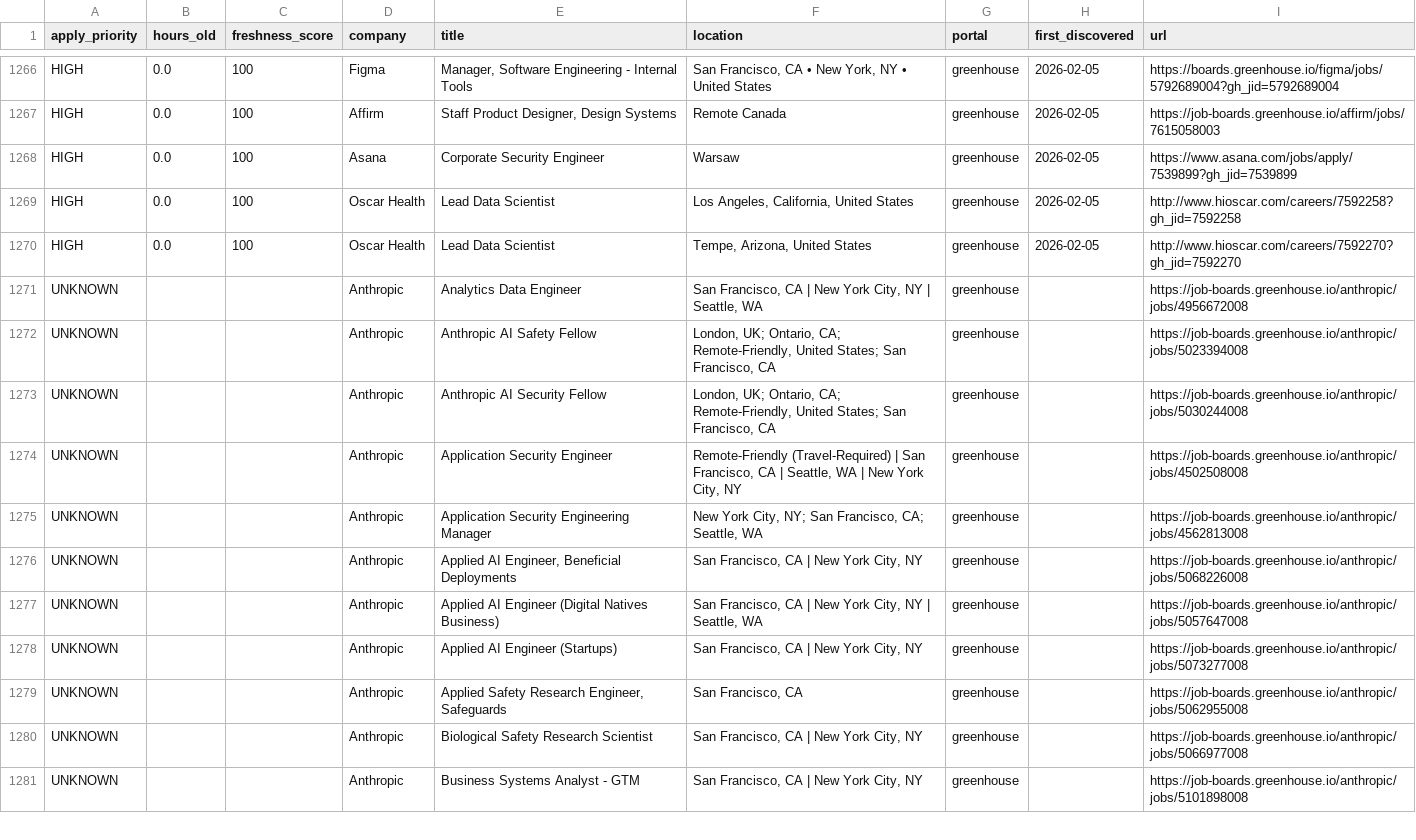
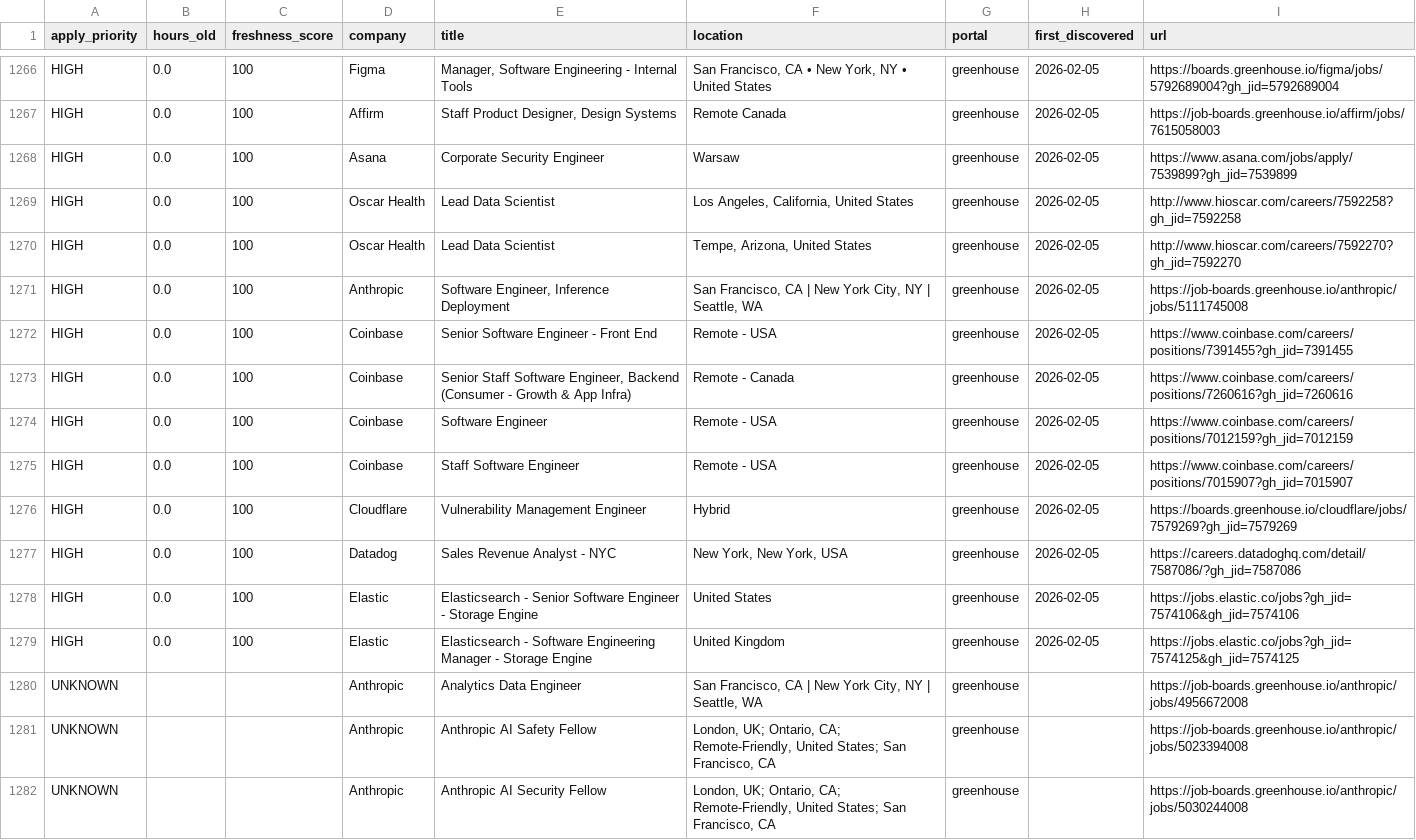
Before and after one commit to Nuthanreddy05/tech-jobs-scraper, a CSV file: jobs/jobs_summary.csv, drawn as a sheet; only a part is shown, gaps mark what is left out; the shorter side is filled out with more unchanged rows; the diff names each change by its address in the sheet, - before the commit and + after, or states it on an @@ line.

```diff
--- a/jobs/jobs_summary.csv
+++ b/jobs/jobs_summary.csv
+row 1271: HIGH | 0.0 | 100 | Anthropic | Software Engineer, Inference Deployment | San Francisco, CA | New York City, NY | Seattle, WA | greenhouse | 2026-02-05 | https://job-boards.greenhouse.io/anthropic/jobs/5111745008
+row 1272: HIGH | 0.0 | 100 | Coinbase | Senior Software Engineer - Front End | Remote - USA | greenhouse | 2026-02-05 | https://www.coinbase.com/careers/positions/7391455?gh_jid=7391455
+row 1273: HIGH | 0.0 | 100 | Coinbase | Senior Staff Software Engineer, Backend (Consumer - Growth & App Infra) | Remote - Canada | greenhouse | 2026-02-05 | https://www.coinbase.com/careers/positions/7260616?gh_jid=7260616
+row 1274: HIGH | 0.0 | 100 | Coinbase | Software Engineer | Remote - USA | greenhouse | 2026-02-05 | https://www.coinbase.com/careers/positions/7012159?gh_jid=7012159
+row 1275: HIGH | 0.0 | 100 | Coinbase | Staff Software Engineer | Remote - USA | greenhouse | 2026-02-05 | https://www.coinbase.com/careers/positions/7015907?gh_jid=7015907
+row 1276: HIGH | 0.0 | 100 | Cloudflare | Vulnerability Management Engineer | Hybrid | greenhouse | 2026-02-05 | https://boards.greenhouse.io/cloudflare/jobs/7579269?gh_jid=7579269
+row 1277: HIGH | 0.0 | 100 | Datadog | Sales Revenue Analyst - NYC | New York, New York, USA | greenhouse | 2026-02-05 | https://careers.datadoghq.com/detail/7587086/?gh_jid=7587086
+row 1278: HIGH | 0.0 | 100 | Elastic | Elasticsearch - Senior Software Engineer - Storage Engine | United States | greenhouse | 2026-02-05 | https://jobs.elastic.co/jobs?gh_jid=7574106&gh_jid=7574106
+row 1279: HIGH | 0.0 | 100 | Elastic | Elasticsearch - Software Engineering Manager - Storage Engine | United Kingdom | greenhouse | 2026-02-05 | https://jobs.elastic.co/jobs?gh_jid=7574125&gh_jid=7574125
```
Also changed, not shown: 8 other files.
